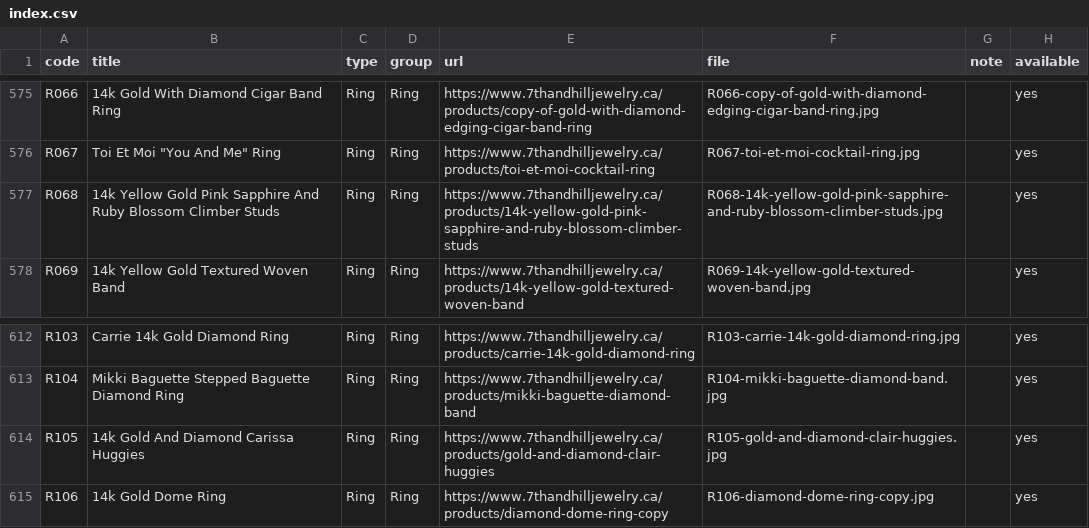
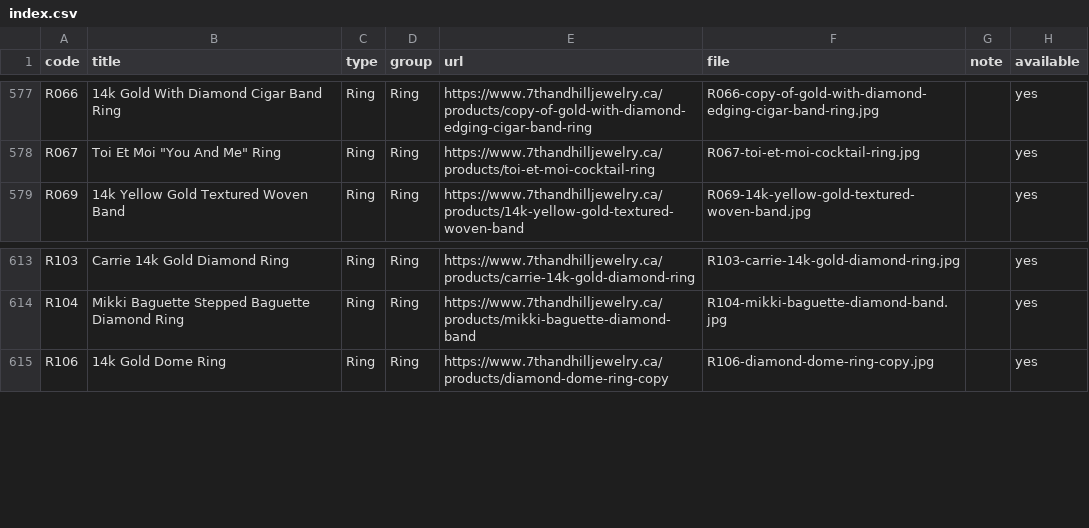
Before and after one commit to hostina05-dot/7thandhill-emails, a CSV file: assets/products/index.csv, drawn as a sheet; only a part is shown, gaps mark what is left out; removed rows and columns are numbered as before the commit, all else as after; the diff covers the shown part only; the diff names each change by its address in the sheet, - before the commit and + after, or states it on an @@ line.

```diff
--- a/assets/products/index.csv
+++ b/assets/products/index.csv
-row 577: R068 | 14k Yellow Gold Pink Sapphire And Ruby Blossom Climber Studs | Ring | Ring | https://www.7thandhilljewelry.ca/products/14k-yellow-gold-pink-sapphire-and-ruby-blossom-climber-studs | R068-14k-yellow-gold-pink-sapphire-and-ruby-blossom-climber-studs.jpg |  | yes
-row 614: R105 | 14k Gold And Diamond Carissa Huggies | Ring | Ring | https://www.7thandhilljewelry.ca/products/gold-and-diamond-clair-huggies | R105-gold-and-diamond-clair-huggies.jpg |  | yes
```
Also changed, not shown: 5 added rows and 3 removed rows elsewhere in this file, 8 other files.
